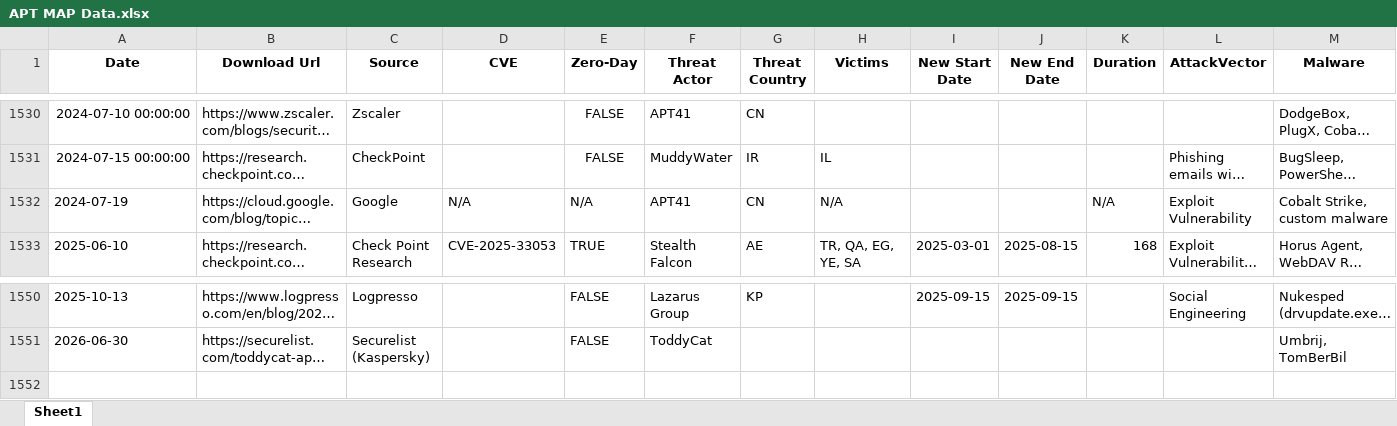
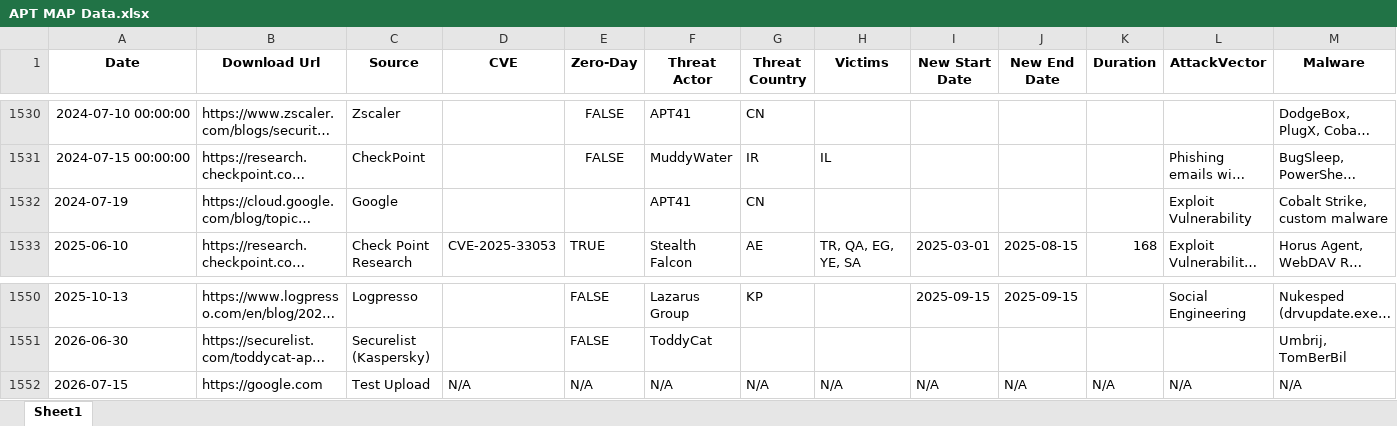
Before and after one commit to SecAI-Lab/APTMap-backend, an Excel workbook: APT MAP Data.xlsx, sheet Sheet1, drawn as a sheet; only a part is shown, gaps mark what is left out; long unchanged cells end in …; values as stored, in another font and other column widths than the file's, no borders; rows hold the shown columns only; the diff names each change by its address in the sheet, - before the commit and + after, or states it on an @@ line.

Commit message:
Add APT entry: N/A (2026-07-15)

```diff
--- a/APT MAP Data.xlsx (sheet Sheet1)
+++ b/APT MAP Data.xlsx (sheet Sheet1)
-D1532 (CVE): N/A
+D1532 (CVE): (empty)
-E1532 (Zero-Day): N/A
+E1532 (Zero-Day): (empty)
-H1532 (Victims): N/A
+H1532 (Victims): (empty)
-K1532 (Duration): N/A
+K1532 (Duration): (empty)
+row 1552: 2026-07-15 | https://google.com | Test Upload | N/A | N/A | N/A | N/A | N/A | N/A | N/A | N/A | N/A | N/A
```
